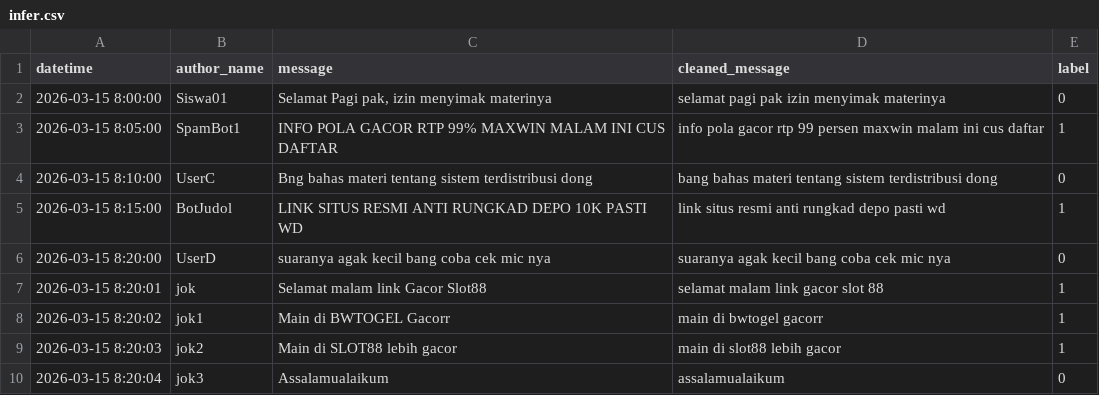
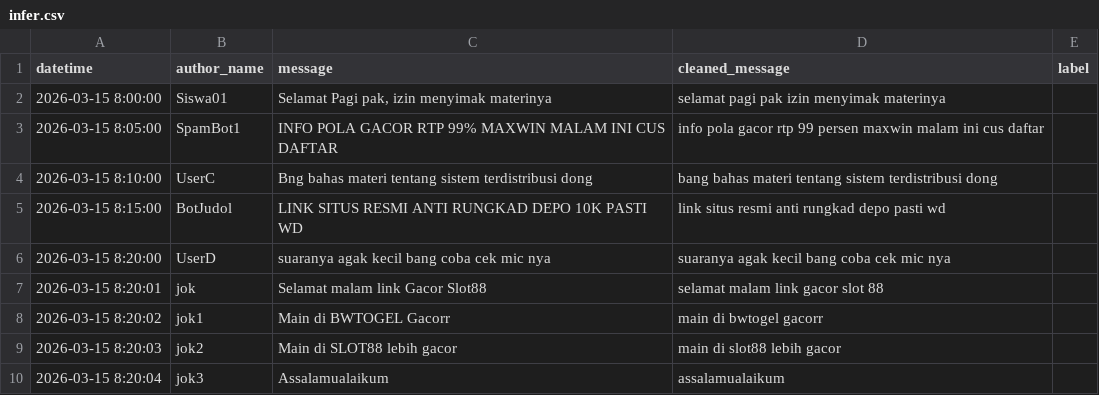
Before and after one commit to Daten0/Projek_Data_Mining_-Spam-Judol_Promo-Detection-in-YT_Chat-, a CSV file: Datasets/infer.csv, drawn as a sheet.

Commit message:
Predik_label pake notebook aja le

```diff
--- a/Datasets/infer.csv
+++ b/Datasets/infer.csv
@@ -1,10 +1,10 @@
 datetime,author_name,message,cleaned_message,label
-2026-03-15 8:00:00,Siswa01,"Selamat Pagi pak, izin menyimak materinya",selamat pagi pak izin menyimak materinya,0
-2026-03-15 8:05:00,SpamBot1,INFO POLA GACOR RTP 99% MAXWIN MALAM INI CUS DAFTAR,info pola gacor rtp 99 persen maxwin malam ini cus daftar,1
-2026-03-15 8:10:00,UserC,Bng bahas materi tentang sistem terdistribusi dong,bang bahas materi tentang sistem terdistribusi dong,0
-2026-03-15 8:15:00,BotJudol,LINK SITUS RESMI ANTI RUNGKAD DEPO 10K PASTI WD,link situs resmi anti rungkad depo pasti wd,1
-2026-03-15 8:20:00,UserD,suaranya agak kecil bang coba cek mic nya,suaranya agak kecil bang coba cek mic nya,0
-2026-03-15 8:20:01,jok,Selamat malam link Gacor Slot88,selamat malam link gacor slot 88,1
-2026-03-15 8:20:02,jok1,Main di BWTOGEL Gacorr,main di bwtogel gacorr,1
-2026-03-15 8:20:03,jok2,Main di SLOT88 lebih gacor,main di slot88 lebih gacor,1
-2026-03-15 8:20:04,jok3,Assalamualaikum,assalamualaikum,0
+2026-03-15 8:00:00,Siswa01,"Selamat Pagi pak, izin menyimak materinya",selamat pagi pak izin menyimak materinya,
+2026-03-15 8:05:00,SpamBot1,INFO POLA GACOR RTP 99% MAXWIN MALAM INI CUS DAFTAR,info pola gacor rtp 99 persen maxwin malam ini cus daftar,
+2026-03-15 8:10:00,UserC,Bng bahas materi tentang sistem terdistribusi dong,bang bahas materi tentang sistem terdistribusi dong,
+2026-03-15 8:15:00,BotJudol,LINK SITUS RESMI ANTI RUNGKAD DEPO 10K PASTI WD,link situs resmi anti rungkad depo pasti wd,
+2026-03-15 8:20:00,UserD,suaranya agak kecil bang coba cek mic nya,suaranya agak kecil bang coba cek mic nya,
+2026-03-15 8:20:01,jok,Selamat malam link Gacor Slot88,selamat malam link gacor slot 88,
+2026-03-15 8:20:02,jok1,Main di BWTOGEL Gacorr,main di bwtogel gacorr,
+2026-03-15 8:20:03,jok2,Main di SLOT88 lebih gacor,main di slot88 lebih gacor,
+2026-03-15 8:20:04,jok3,Assalamualaikum,assalamualaikum,
```
Also changed, not shown: 1 other file.
